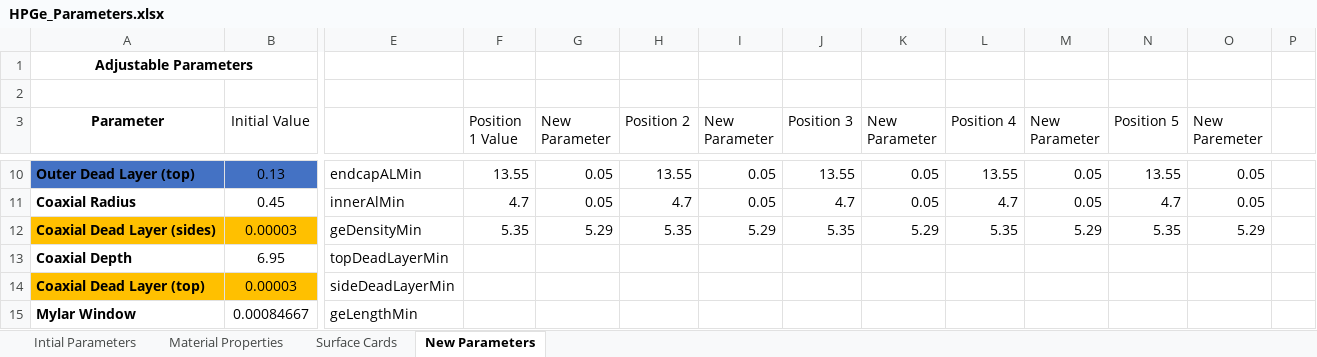
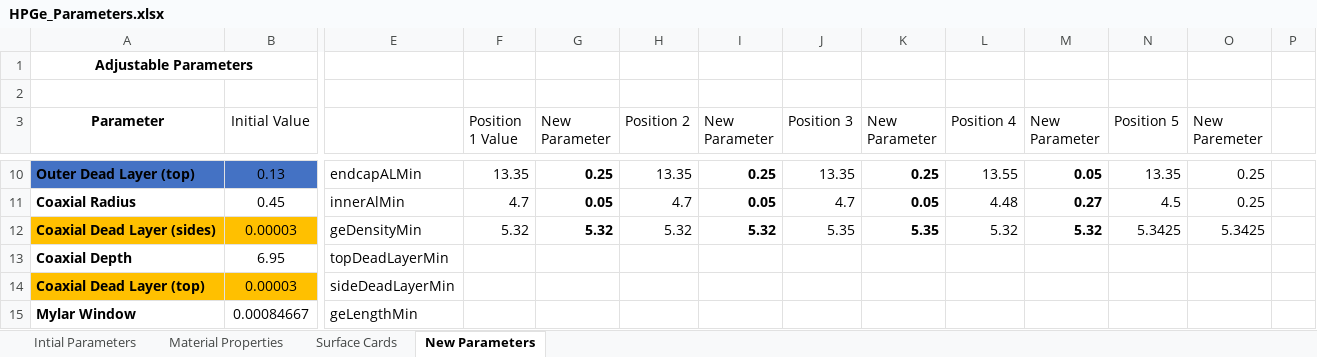
Before and after one commit to rtorzilli/GeDetector-Project, an Excel workbook: Model/Example_Output_File/HPGe_Parameters.xlsx, sheet New Parameters, drawn as a sheet; only a part is shown, gaps mark what is left out; values as stored, in another font and other column widths than the file's, no borders; the diff covers the shown part only; the diff names each change by its address in the sheet, - before the commit and + after, or states it on an @@ line.

```diff
--- a/Model/Example_Output_File/HPGe_Parameters.xlsx (sheet New Parameters)
+++ b/Model/Example_Output_File/HPGe_Parameters.xlsx (sheet New Parameters)
-F10 (Position 1 Value): 13.55
+F10 (Position 1 Value): 13.35
-G10:G12 bold: off
+G10:G12 bold: on
-G10 (New Parameter): 0.05
+G10 (New Parameter): 0.25
-H10 (Position 2): 13.55
+H10 (Position 2): 13.35
-I10:I12 bold: off
+I10:I12 bold: on
-I10 (New Parameter): 0.05
+I10 (New Parameter): 0.25
-J10 (Position 3): 13.55
+J10 (Position 3): 13.35
-K10:K12 bold: off
+K10:K12 bold: on
-K10 (New Parameter): 0.05
+K10 (New Parameter): 0.25
-M10:M12 bold: off
+M10:M12 bold: on
-N10 (Position 5): 13.55
+N10 (Position 5): 13.35
-O10:O11 (New Paremeter): 0.05
+O10:O11 (New Paremeter): 0.25
-L11 (Position 4): 4.7
+L11 (Position 4): 4.48
-M11 (New Parameter): 0.05
+M11 (New Parameter): 0.27
-N11 (Position 5): 4.7
+N11 (Position 5): 4.5
-F12 (Position 1 Value): 5.35
+F12 (Position 1 Value): 5.32
-G12 (New Parameter): 5.29
+G12 (New Parameter): 5.32
-H12 (Position 2): 5.35
+H12 (Position 2): 5.32
-I12 (New Parameter): 5.29
+I12 (New Parameter): 5.32
-K12 (New Parameter): 5.29
+K12 (New Parameter): 5.35
-L12 (Position 4): 5.35
+L12 (Position 4): 5.32
-M12 (New Parameter): 5.29
+M12 (New Parameter): 5.32
-N12 (Position 5): 5.35
+N12 (Position 5): 5.3425
-O12 (New Paremeter): 5.29
+O12 (New Paremeter): 5.3425
```
Also changed, not shown: 52 edited cells and cell formats elsewhere in this sheet, 3 other files.
